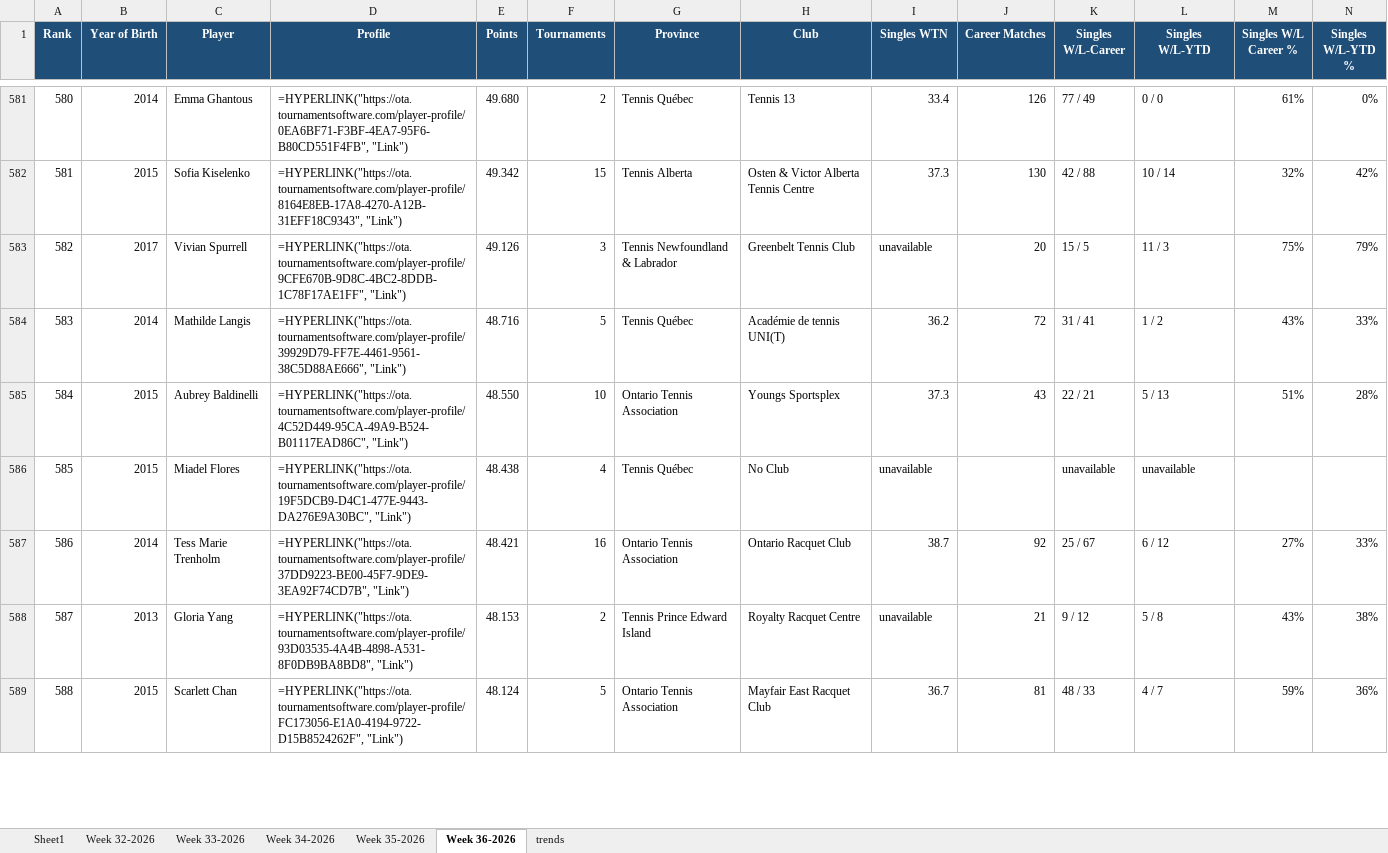
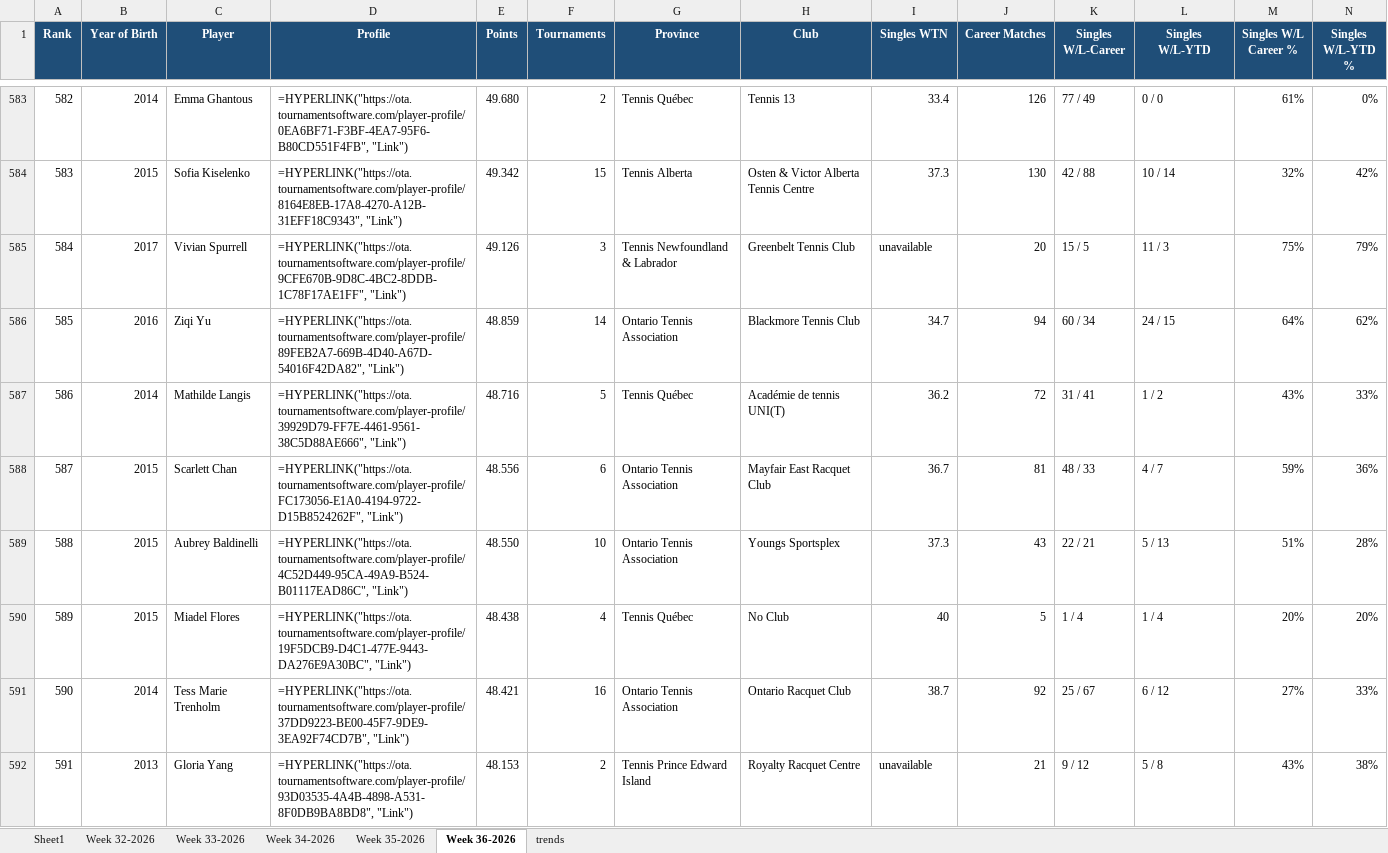
Before and after one commit to bosanac-exe/ota-gu14, an Excel workbook: master.xlsx, sheet Week 36-2026, drawn as a sheet; only a part is shown, gaps mark what is left out; values as stored, in another font and other column widths than the file's, no borders; formulas without a stored value are shown as written; removed rows and columns are numbered as before the commit, all else as after; the diff covers the shown part only; the diff names each change by its address in the sheet, - before the commit and + after, or states it on an @@ line.

```diff
--- a/master.xlsx (sheet Week 36-2026)
+++ b/master.xlsx (sheet Week 36-2026)
@@ column A (Rank) renumbered between rows 107 and 901 @@
+row 586: 585 | 2016 | Ziqi Yu | =HYPERLINK("https://ota.tournamentsoftware.com/player-profile/89FEB2A7-669B-4D40-A67D-54016F42DA82", "Link") | 48.859 | 14 | Ontario Tennis Association | Blackmore Tennis Club | 34.7 | 94 | 60 / 34 | 24 / 15 | 64% | 62%
+row 588: 587 | 2015 | Scarlett Chan | =HYPERLINK("https://ota.tournamentsoftware.com/player-profile/FC173056-E1A0-4194-9722-D15B8524262F", "Link") | 48.556 | 6 | Ontario Tennis Association | Mayfair East Racquet Club | 36.7 | 81 | 48 / 33 | 4 / 7 | 59% | 36%
-I590 (Singles WTN): unavailable
+I590 (Singles WTN): 40
-J590 (Career Matches): (empty)
+J590 (Career Matches): 5
-K590 (Singles W/L-Career): unavailable
+K590 (Singles W/L-Career): 1 / 4
-L590 (Singles W/L-YTD): unavailable
+L590 (Singles W/L-YTD): 1 / 4
-M590 (Singles W/L Career %): (empty)
+M590 (Singles W/L Career %): 20%
-N590 (Singles W/L-YTD %): (empty)
+N590 (Singles W/L-YTD %): 20%
-row 589: 588 | 2015 | Scarlett Chan | =HYPERLINK("https://ota.tournamentsoftware.com/player-profile/FC173056-E1A0-4194-9722-D15B8524262F", "Link") | 48.124 | 5 | Ontario Tennis Association | Mayfair East Racquet Club | 36.7 | 81 | 48 / 33 | 4 / 7 | 59% | 36%
```
Also changed, not shown: 56 added rows, 57 removed rows, 24 moved rows and 232 edited cells elsewhere in this sheet, sheet trends.
